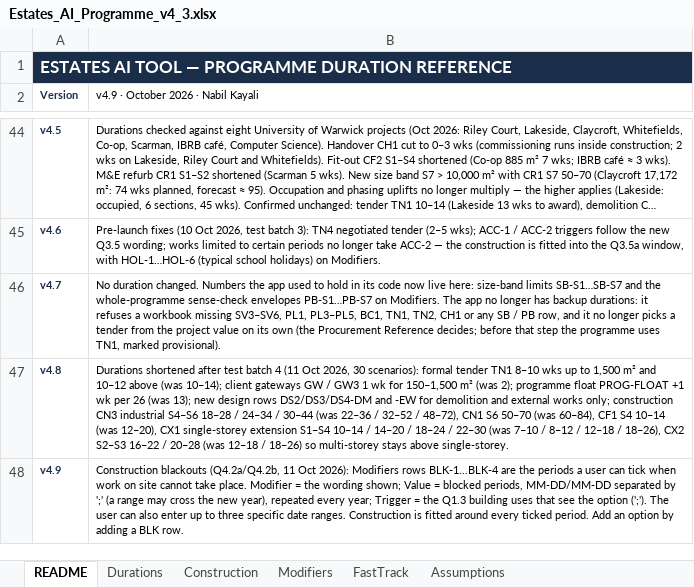
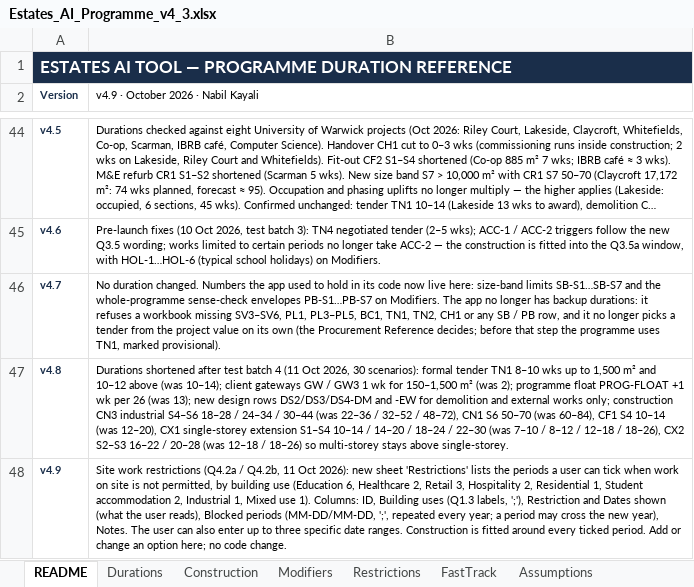
Before and after one commit to MNKayali/estates-ai-tool, an Excel workbook: Estates_AI_Programme_v4_3.xlsx, sheet README, drawn as a sheet; only a part is shown, gaps mark what is left out; long unchanged cells end in …; values as stored, in another font and other column widths than the file's, no borders; the diff names each change by its address in the sheet, - before the commit and + after, or states it on an @@ line.

```diff
--- a/Estates_AI_Programme_v4_3.xlsx (sheet README)
+++ b/Estates_AI_Programme_v4_3.xlsx (sheet README)
+sheet tab: Restrictions
-B48: Construction blackouts (Q4.2a/Q4.2b, 11 Oct 2026): Modifiers rows BLK-1...BLK-4 are the periods a user can tick when work on site cannot take place. Modifier = the wording shown; Value = blocked periods, MM-DD/MM-DD separated by ';' (a range may cross the new year), repeated every year; Trigger = the Q1.3 building uses that see the option (';'). The user can also enter up to three specific date ranges. Construction is fitted around every ticked period. Add an option by adding a BLK row.
+B48: Site work restrictions (Q4.2a / Q4.2b, 11 Oct 2026): new sheet 'Restrictions' lists the periods a user can tick when work on site is not permitted, by building use (Education 6, Healthcare 2, Retail 3, Hospitality 2, Residential 1, Student accommodation 2, Industrial 1, Mixed use 1). Columns: ID, Building uses (Q1.3 labels, ';'), Restriction and Dates shown (what the user reads), Blocked periods (MM-DD/MM-DD, ';', repeated every year; a period may cross the new year), Notes. The user can also enter up to three specific date ranges. Construction is fitted around every ticked period. Add or change an option here; no code change.
```
Also changed, not shown: sheet Modifiers, 6 other files.
